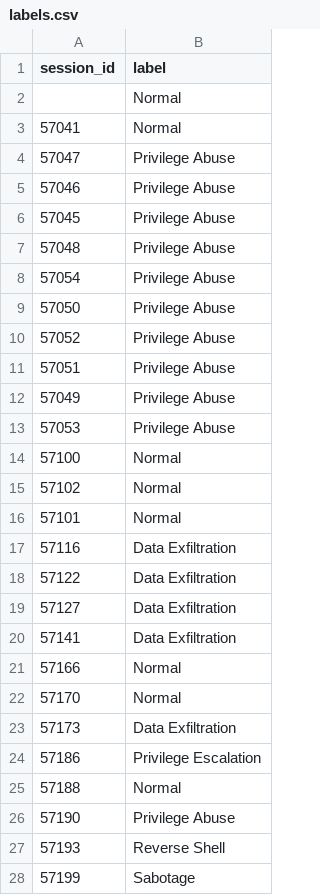
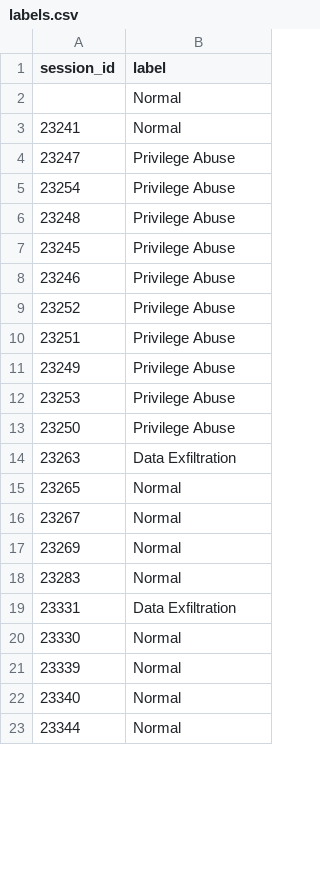
Before and after one commit to jobin2005/CASCE_DATASET, a CSV file: dataset_dev/run_2/labels.csv, drawn as a sheet; only a part is shown; the diff covers the shown part only.

```diff
--- a/dataset_dev/run_2/labels.csv
+++ b/dataset_dev/run_2/labels.csv
@@ -2,27 +2,22 @@ session_id,label
 ,Normal
-57041,Normal
-57047,Privilege Abuse
-57046,Privilege Abuse
-57045,Privilege Abuse
-57048,Privilege Abuse
-57054,Privilege Abuse
-57050,Privilege Abuse
-57052,Privilege Abuse
-57051,Privilege Abuse
-57049,Privilege Abuse
-57053,Privilege Abuse
-57100,Normal
-57102,Normal
-57101,Normal
-57116,Data Exfiltration
-57122,Data Exfiltration
-57127,Data Exfiltration
-57141,Data Exfiltration
-57166,Normal
-57170,Normal
-57173,Data Exfiltration
-57186,Privilege Escalation
-57188,Normal
-57190,Privilege Abuse
-57193,Reverse Shell
-57199,Sabotage
+23241,Normal
+23247,Privilege Abuse
+23254,Privilege Abuse
+23248,Privilege Abuse
+23245,Privilege Abuse
+23246,Privilege Abuse
+23252,Privilege Abuse
+23251,Privilege Abuse
+23249,Privilege Abuse
+23253,Privilege Abuse
+23250,Privilege Abuse
+23263,Data Exfiltration
+23265,Normal
+23267,Normal
+23269,Normal
+23283,Normal
+23331,Data Exfiltration
+23330,Normal
+23339,Normal
+23340,Normal
+23344,Normal
```
Also changed, not shown: 17 added rows elsewhere in this file, dataset_dev/run_1/labels.csv, dataset_dev/run_3/labels.csv, 28 other files.
